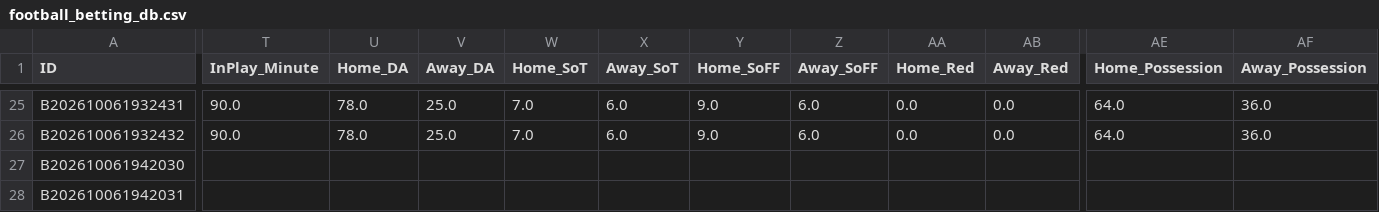
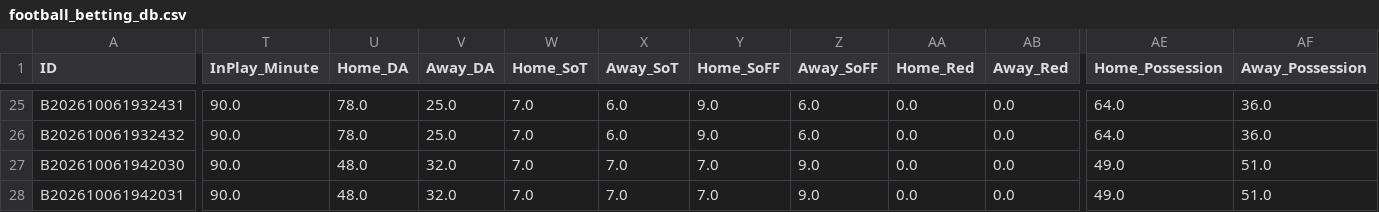
Before and after one commit to tipsme98/FB-app, a CSV file: football_betting_db.csv, drawn as a sheet; only a part is shown, gaps mark what is left out; the diff covers the shown part only; the diff names each change by its address in the sheet, - before the commit and + after, or states it on an @@ line.

Commit message:
Auto-update football_betting_db.csv via Streamlit App [2026-10-06 19:43:28]

```diff
--- a/football_betting_db.csv
+++ b/football_betting_db.csv
-T27:T28 (InPlay_Minute): (empty)
+T27:T28 (InPlay_Minute): 90.0
-U27:U28 (Home_DA): (empty)
+U27:U28 (Home_DA): 48.0
-V27:V28 (Away_DA): (empty)
+V27:V28 (Away_DA): 32.0
-W27:W28 (Home_SoT): (empty)
+W27:W28 (Home_SoT): 7.0
-X27:X28 (Away_SoT): (empty)
+X27:X28 (Away_SoT): 7.0
-Y27:Y28 (Home_SoFF): (empty)
+Y27:Y28 (Home_SoFF): 7.0
-Z27:Z28 (Away_SoFF): (empty)
+Z27:Z28 (Away_SoFF): 9.0
-AA27:AA28 (Home_Red): (empty)
+AA27:AA28 (Home_Red): 0.0
-AB27:AB28 (Away_Red): (empty)
+AB27:AB28 (Away_Red): 0.0
-AE27:AE28 (Home_Possession): (empty)
+AE27:AE28 (Home_Possession): 49.0
-AF27:AF28 (Away_Possession): (empty)
+AF27:AF28 (Away_Possession): 51.0
```
Also changed, not shown: 20 edited cells elsewhere in this file.
